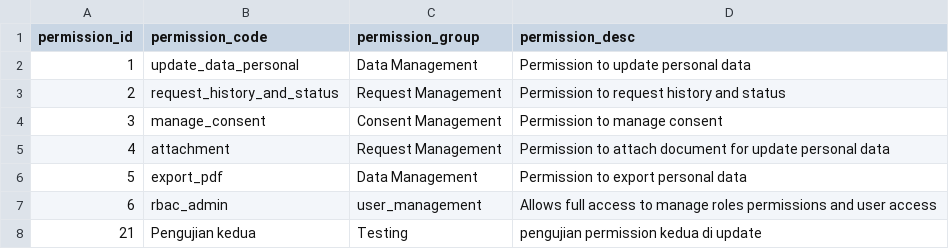
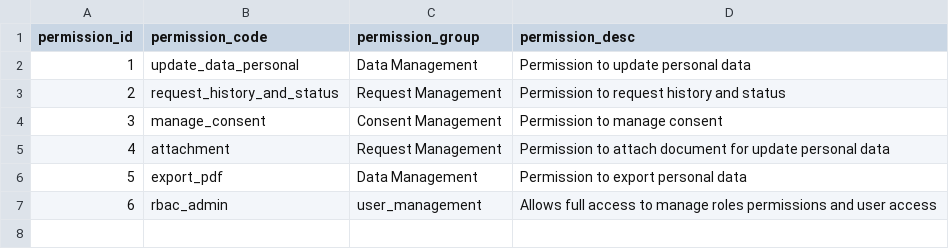
Before and after one commit to Carolinesnt/ai_agent_starter, a CSV file: ai_agent_starter/ai_agent/data/permissions.csv, drawn as a sheet; the diff names each change by its address in the sheet, - before the commit and + after, or states it on an @@ line.

Commit message:
`Refactored AI Security Testing Agent code with various changes and additions`

```diff
--- a/ai_agent_starter/ai_agent/data/permissions.csv
+++ b/ai_agent_starter/ai_agent/data/permissions.csv
-row 8: 21 | Pengujian kedua | Testing | pengujian permission kedua di update
```
Also changed, not shown: 25 other files.
